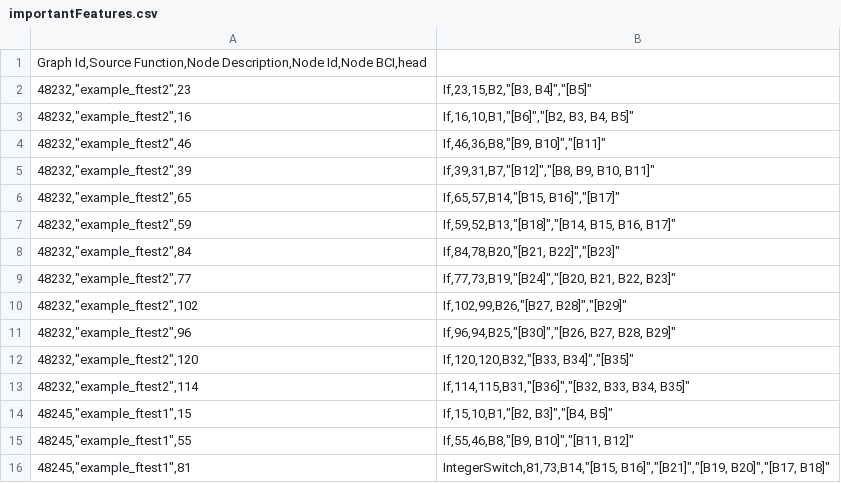
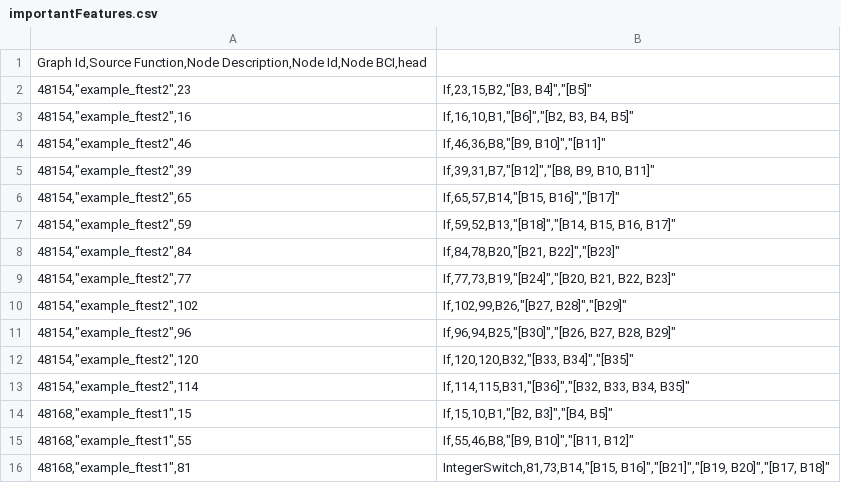
Before and after one commit to MilanCugur/graal_ftests, a CSV file: extra/join/importantFeatures.csv, drawn as a sheet.

```diff
--- a/extra/join/importantFeatures.csv
+++ b/extra/join/importantFeatures.csv
@@ -1,16 +1,16 @@
 Graph Id,Source Function,Node Description,Node Id,Node BCI,head
-48232,"example_ftest2",23|If,23,15,B2,"[B3, B4]","[B5]"
-48232,"example_ftest2",16|If,16,10,B1,"[B6]","[B2, B3, B4, B5]"
-48232,"example_ftest2",46|If,46,36,B8,"[B9, B10]","[B11]"
-48232,"example_ftest2",39|If,39,31,B7,"[B12]","[B8, B9, B10, B11]"
-48232,"example_ftest2",65|If,65,57,B14,"[B15, B16]","[B17]"
-48232,"example_ftest2",59|If,59,52,B13,"[B18]","[B14, B15, B16, B17]"
-48232,"example_ftest2",84|If,84,78,B20,"[B21, B22]","[B23]"
-48232,"example_ftest2",77|If,77,73,B19,"[B24]","[B20, B21, B22, B23]"
-48232,"example_ftest2",102|If,102,99,B26,"[B27, B28]","[B29]"
-48232,"example_ftest2",96|If,96,94,B25,"[B30]","[B26, B27, B28, B29]"
-48232,"example_ftest2",120|If,120,120,B32,"[B33, B34]","[B35]"
-48232,"example_ftest2",114|If,114,115,B31,"[B36]","[B32, B33, B34, B35]"
-48245,"example_ftest1",15|If,15,10,B1,"[B2, B3]","[B4, B5]"
-48245,"example_ftest1",55|If,55,46,B8,"[B9, B10]","[B11, B12]"
-48245,"example_ftest1",81|IntegerSwitch,81,73,B14,"[B15, B16]","[B21]","[B19, B20]","[B17, B18]"
+48154,"example_ftest2",23|If,23,15,B2,"[B3, B4]","[B5]"
+48154,"example_ftest2",16|If,16,10,B1,"[B6]","[B2, B3, B4, B5]"
+48154,"example_ftest2",46|If,46,36,B8,"[B9, B10]","[B11]"
+48154,"example_ftest2",39|If,39,31,B7,"[B12]","[B8, B9, B10, B11]"
+48154,"example_ftest2",65|If,65,57,B14,"[B15, B16]","[B17]"
+48154,"example_ftest2",59|If,59,52,B13,"[B18]","[B14, B15, B16, B17]"
+48154,"example_ftest2",84|If,84,78,B20,"[B21, B22]","[B23]"
+48154,"example_ftest2",77|If,77,73,B19,"[B24]","[B20, B21, B22, B23]"
+48154,"example_ftest2",102|If,102,99,B26,"[B27, B28]","[B29]"
+48154,"example_ftest2",96|If,96,94,B25,"[B30]","[B26, B27, B28, B29]"
+48154,"example_ftest2",120|If,120,120,B32,"[B33, B34]","[B35]"
+48154,"example_ftest2",114|If,114,115,B31,"[B36]","[B32, B33, B34, B35]"
+48168,"example_ftest1",15|If,15,10,B1,"[B2, B3]","[B4, B5]"
+48168,"example_ftest1",55|If,55,46,B8,"[B9, B10]","[B11, B12]"
+48168,"example_ftest1",81|IntegerSwitch,81,73,B14,"[B15, B16]","[B21]","[B19, B20]","[B17, B18]"
```
Also changed, not shown: extra/join/importantResults_jointest.csv, 3 other files.
